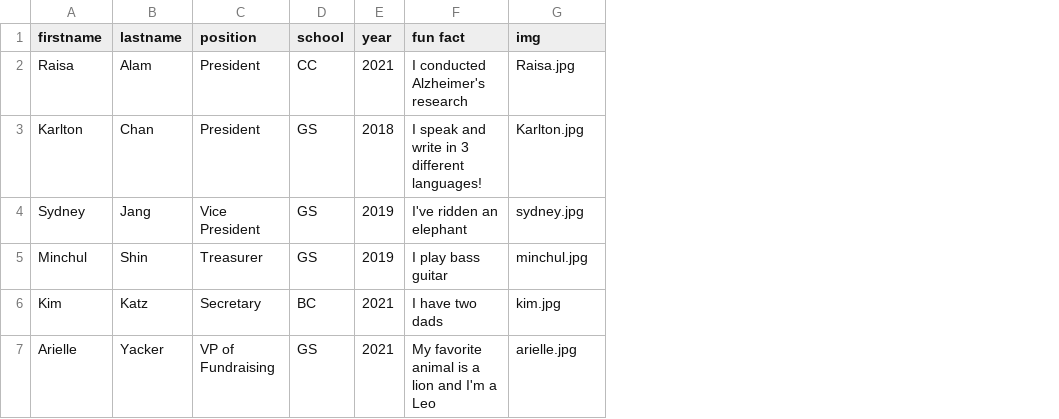
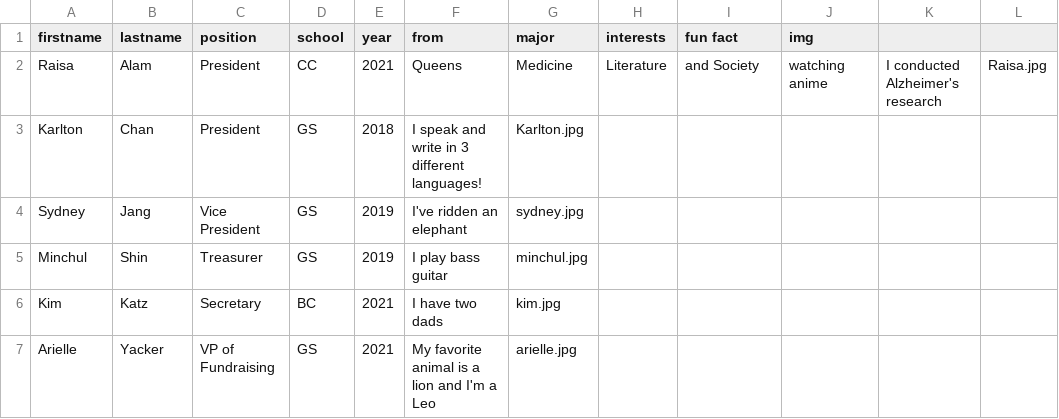
Before and after one commit to activemindsatcu/activemindsatcu.github.io, a CSV file: _data/members.csv, drawn as a sheet; addresses are those after the commit; the diff names each change by its address in the sheet, - before the commit and + after, or states it on an @@ line.

Commit message:
Update members.csv

```diff
--- a/_data/members.csv
+++ b/_data/members.csv
+column F (from), rows 2-7: Queens | I speak and write in 3 different languages! | I've ridden an elephant | I play bass guitar | I have two dads | My favorite animal is a lion and I'm a Leo
+column G (major), rows 2-7: Medicine | Karlton.jpg | sydney.jpg | minchul.jpg | kim.jpg | arielle.jpg
+column H (interests), row 2: Literature
+column K, row 2: I conducted Alzheimer's research
+column L, row 2: Raisa.jpg
-I2 (fun fact): I conducted Alzheimer's research
+I2 (fun fact): and Society
-J2 (img): Raisa.jpg
+J2 (img): watching anime
-I3 (fun fact): I speak and write in 3 different languages!
+I3 (fun fact): (empty)
-J3 (img): Karlton.jpg
+J3 (img): (empty)
-I4 (fun fact): I've ridden an elephant
+I4 (fun fact): (empty)
-J4 (img): sydney.jpg
+J4 (img): (empty)
-I5 (fun fact): I play bass guitar
+I5 (fun fact): (empty)
-J5 (img): minchul.jpg
+J5 (img): (empty)
-I6 (fun fact): I have two dads
+I6 (fun fact): (empty)
-J6 (img): kim.jpg
+J6 (img): (empty)
-I7 (fun fact): My favorite animal is a lion and I'm a Leo
+I7 (fun fact): (empty)
-J7 (img): arielle.jpg
+J7 (img): (empty)
```
